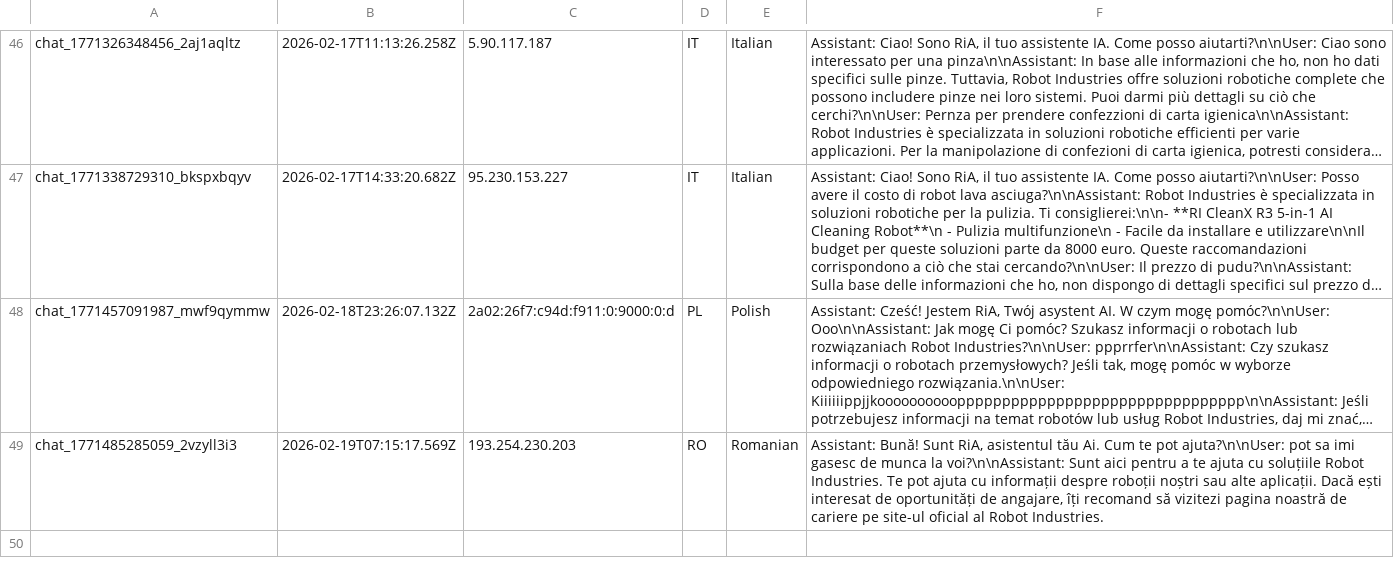
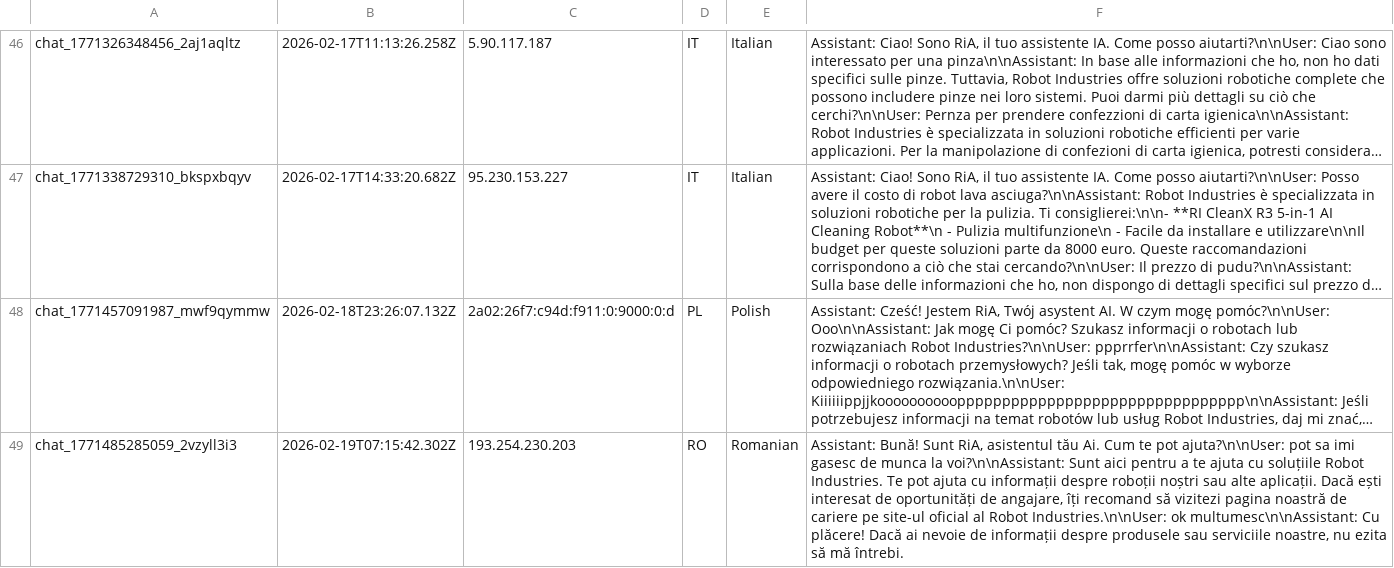
Before and after one commit to RaresC24/chatbot, a CSV file: conversations.csv, drawn as a sheet; only a part is shown, gaps mark what is left out; long unchanged cells end in …; the diff names each change by its address in the sheet, - before the commit and + after, or states it on an @@ line.

Commit message:
Log conversation chat_1771485285059_2vzyll3i3

```diff
--- a/conversations.csv
+++ b/conversations.csv
-B49: 2026-02-19T07:15:17.569Z
+B49: 2026-02-19T07:15:42.302Z
-F49: …al Robot Industries.
+F49: …al Robot Industries.\n\nUser: ok multumesc\n\nAssistant: Cu plăcere! Dacă ai nevoie de informații despre produsele sau serviciile noastre, nu ezita să mă întrebi.
```
